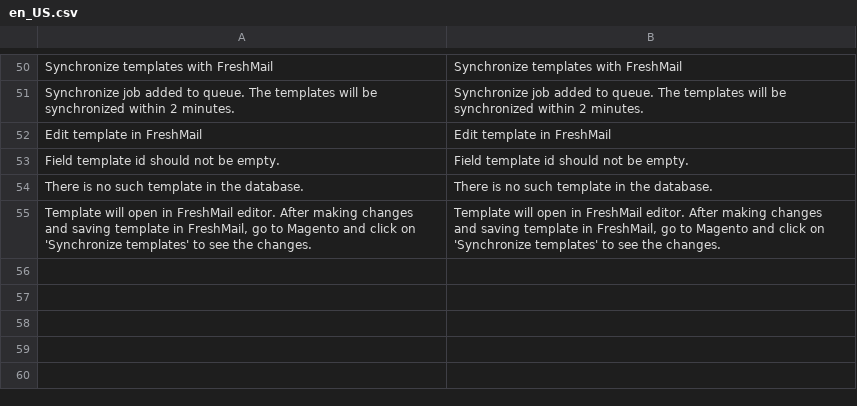
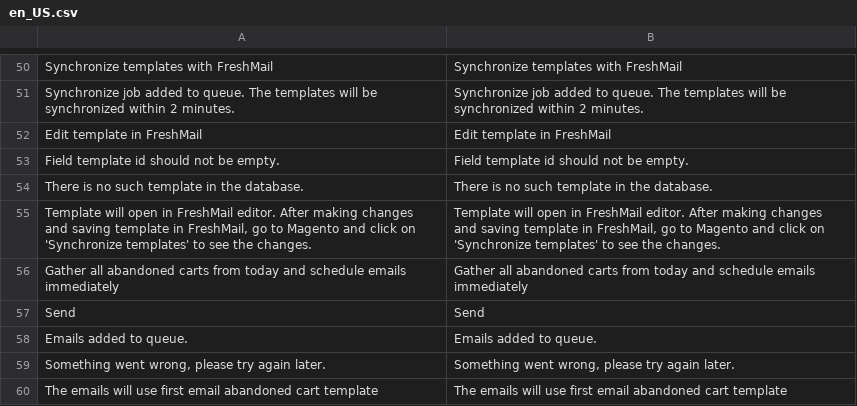
Before and after one commit to clawrock/freshmail-magento-plugin, a CSV file: i18n/en_US.csv, drawn as a sheet; only a part is shown, gaps mark what is left out; the diff names each change by its address in the sheet, - before the commit and + after, or states it on an @@ line.

```diff
--- a/i18n/en_US.csv
+++ b/i18n/en_US.csv
+row 56: Gather all abandoned carts from today and schedule emails immediately | Gather all abandoned carts from today and schedule emails immediately
+row 57: Send | Send
+row 58: Emails added to queue. | Emails added to queue.
+row 59: Something went wrong, please try again later. | Something went wrong, please try again later.
+row 60: The emails will use first email abandoned cart template | The emails will use first email abandoned cart template
```
Also changed, not shown: i18n/pl_PL.csv, 10 other files.
